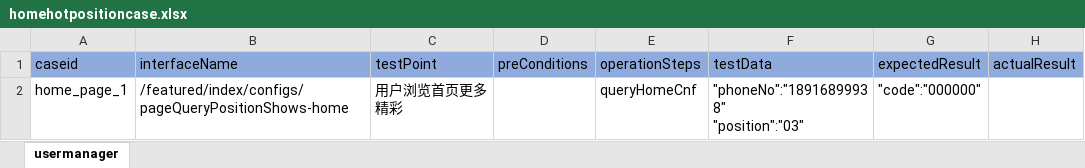
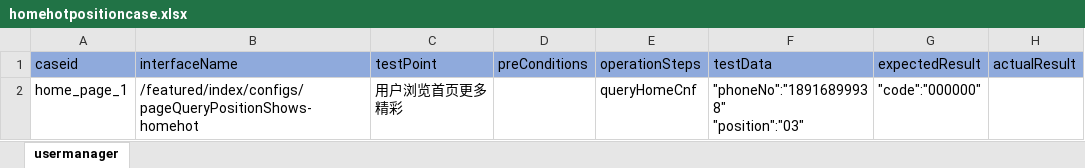
Before and after one commit to litaojun/steamOmTest, an Excel workbook: steamcase/homepage/homehotpositioncase.xlsx, sheet usermanager, drawn as a sheet; values as stored, in another font and other column widths than the file's, no borders; the diff names each change by its address in the sheet, - before the commit and + after, or states it on an @@ line.

```diff
--- a/steamcase/homepage/homehotpositioncase.xlsx (sheet usermanager)
+++ b/steamcase/homepage/homehotpositioncase.xlsx (sheet usermanager)
-B2 (interfaceName): /featured/index/configs/pageQueryPositionShows-home
+B2 (interfaceName): /featured/index/configs/pageQueryPositionShows-homehot
```
Also changed, not shown: steamcase/homepage/findpagecnfcase.xlsx, steamcase/homepage/findpositioncase.xlsx, 7 other files.
